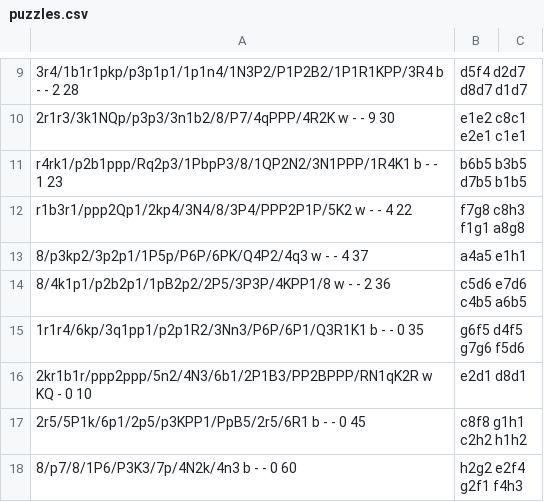
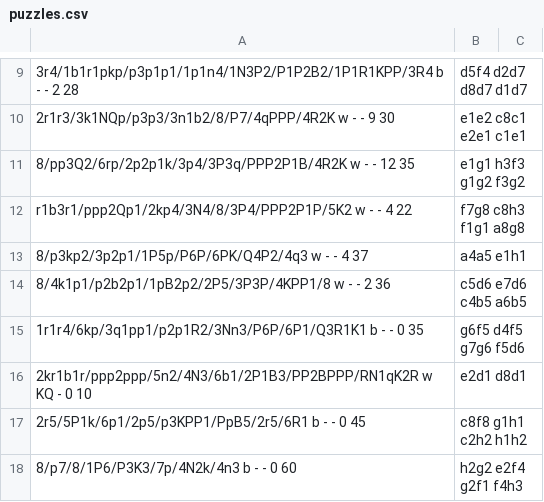
Before and after one commit to tunguyen1104/chess-java, a CSV file: resources/puzzles.csv, drawn as a sheet; only a part is shown, gaps mark what is left out; removed rows and columns are numbered as before the commit, all else as after; the diff names each change by its address in the sheet, - before the commit and + after, or states it on an @@ line.

```diff
--- a/resources/puzzles.csv
+++ b/resources/puzzles.csv
-row 11: r4rk1/p2b1ppp/Rq2p3/1PbpP3/8/1QP2N2/3N1PPP/1R4K1 b - - 1 23 | b6b5 b3b5 d7b5 b1b5
+row 11: 8/pp3Q2/6rp/2p2p1k/3p4/3P3q/PPP2P1B/4R2K w - - 12 35 | e1g1 h3f3 g1g2 f3g2
```
Also changed, not shown: 41 other files.
